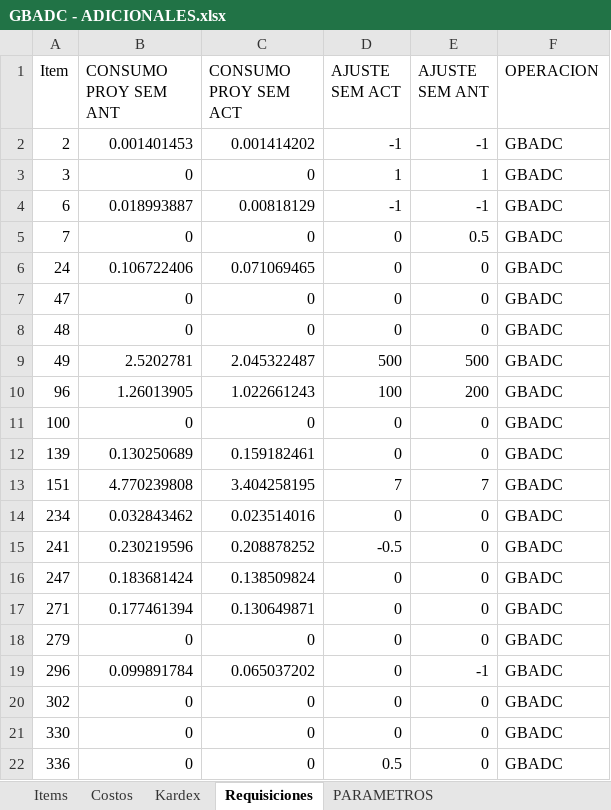
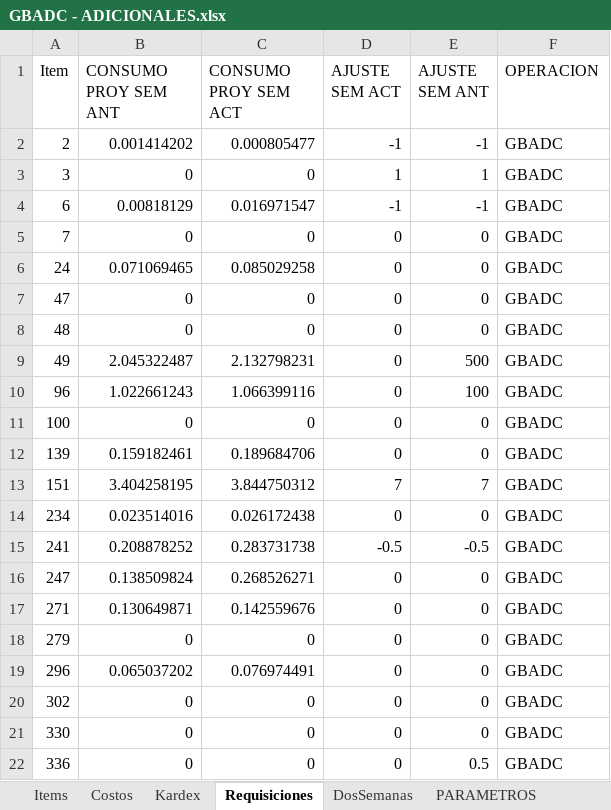
Before and after one commit to AlvaroCornejo/EBC_PEDIDOS_ADICIONALES, an Excel workbook: data/GBADC - ADICIONALES.xlsx, sheet Requisiciones, drawn as a sheet; only a part is shown; values as stored, in another font and other column widths than the file's, no borders; table styles not drawn; the diff covers the shown part only; the diff names each change by its address in the sheet, - before the commit and + after, or states it on an @@ line.

```diff
--- a/data/GBADC - ADICIONALES.xlsx (sheet Requisiciones)
+++ b/data/GBADC - ADICIONALES.xlsx (sheet Requisiciones)
+sheet tab: DosSemanas
-B2 (CONSUMO PROY SEM ANT): 0.001401453
+B2 (CONSUMO PROY SEM ANT): 0.001414202
-C2 (CONSUMO PROY SEM ACT): 0.001414202
+C2 (CONSUMO PROY SEM ACT): 0.000805477
-B4 (CONSUMO PROY SEM ANT): 0.018993887
+B4 (CONSUMO PROY SEM ANT): 0.00818129
-C4 (CONSUMO PROY SEM ACT): 0.00818129
+C4 (CONSUMO PROY SEM ACT): 0.016971547
-E5 (AJUSTE SEM ANT): 0.5
+E5 (AJUSTE SEM ANT): 0
-B6 (CONSUMO PROY SEM ANT): 0.106722406
+B6 (CONSUMO PROY SEM ANT): 0.071069465
-C6 (CONSUMO PROY SEM ACT): 0.071069465
+C6 (CONSUMO PROY SEM ACT): 0.085029258
-B9 (CONSUMO PROY SEM ANT): 2.5202781
+B9 (CONSUMO PROY SEM ANT): 2.045322487
-C9 (CONSUMO PROY SEM ACT): 2.045322487
+C9 (CONSUMO PROY SEM ACT): 2.132798231
-D9 (AJUSTE SEM ACT): 500
+D9 (AJUSTE SEM ACT): 0
-B10 (CONSUMO PROY SEM ANT): 1.26013905
+B10 (CONSUMO PROY SEM ANT): 1.022661243
-C10 (CONSUMO PROY SEM ACT): 1.022661243
+C10 (CONSUMO PROY SEM ACT): 1.066399116
-D10 (AJUSTE SEM ACT): 100
+D10 (AJUSTE SEM ACT): 0
-E10 (AJUSTE SEM ANT): 200
+E10 (AJUSTE SEM ANT): 100
-B12 (CONSUMO PROY SEM ANT): 0.130250689
+B12 (CONSUMO PROY SEM ANT): 0.159182461
-C12 (CONSUMO PROY SEM ACT): 0.159182461
+C12 (CONSUMO PROY SEM ACT): 0.189684706
-B13 (CONSUMO PROY SEM ANT): 4.770239808
+B13 (CONSUMO PROY SEM ANT): 3.404258195
-C13 (CONSUMO PROY SEM ACT): 3.404258195
+C13 (CONSUMO PROY SEM ACT): 3.844750312
-B14 (CONSUMO PROY SEM ANT): 0.032843462
+B14 (CONSUMO PROY SEM ANT): 0.023514016
-C14 (CONSUMO PROY SEM ACT): 0.023514016
+C14 (CONSUMO PROY SEM ACT): 0.026172438
-B15 (CONSUMO PROY SEM ANT): 0.230219596
+B15 (CONSUMO PROY SEM ANT): 0.208878252
-C15 (CONSUMO PROY SEM ACT): 0.208878252
+C15 (CONSUMO PROY SEM ACT): 0.283731738
-E15 (AJUSTE SEM ANT): 0
+E15 (AJUSTE SEM ANT): -0.5
-B16 (CONSUMO PROY SEM ANT): 0.183681424
+B16 (CONSUMO PROY SEM ANT): 0.138509824
-C16 (CONSUMO PROY SEM ACT): 0.138509824
+C16 (CONSUMO PROY SEM ACT): 0.268526271
-B17 (CONSUMO PROY SEM ANT): 0.177461394
+B17 (CONSUMO PROY SEM ANT): 0.130649871
-C17 (CONSUMO PROY SEM ACT): 0.130649871
+C17 (CONSUMO PROY SEM ACT): 0.142559676
-B19 (CONSUMO PROY SEM ANT): 0.099891784
+B19 (CONSUMO PROY SEM ANT): 0.065037202
-C19 (CONSUMO PROY SEM ACT): 0.065037202
+C19 (CONSUMO PROY SEM ACT): 0.076974491
-E19 (AJUSTE SEM ANT): -1
+E19 (AJUSTE SEM ANT): 0
-D22 (AJUSTE SEM ACT): 0.5
+D22 (AJUSTE SEM ACT): 0
-E22 (AJUSTE SEM ANT): 0
+E22 (AJUSTE SEM ANT): 0.5
```
Also changed, not shown: 3 added rows, 1 removed row and 535 edited cells elsewhere in this sheet, sheet Kardex, sheet Costos, sheet PARAMETROS, data/GBCFR - ADICIONALES.xlsx, data/GBCRP - ADICIONALES.xlsx, 10 other files.
